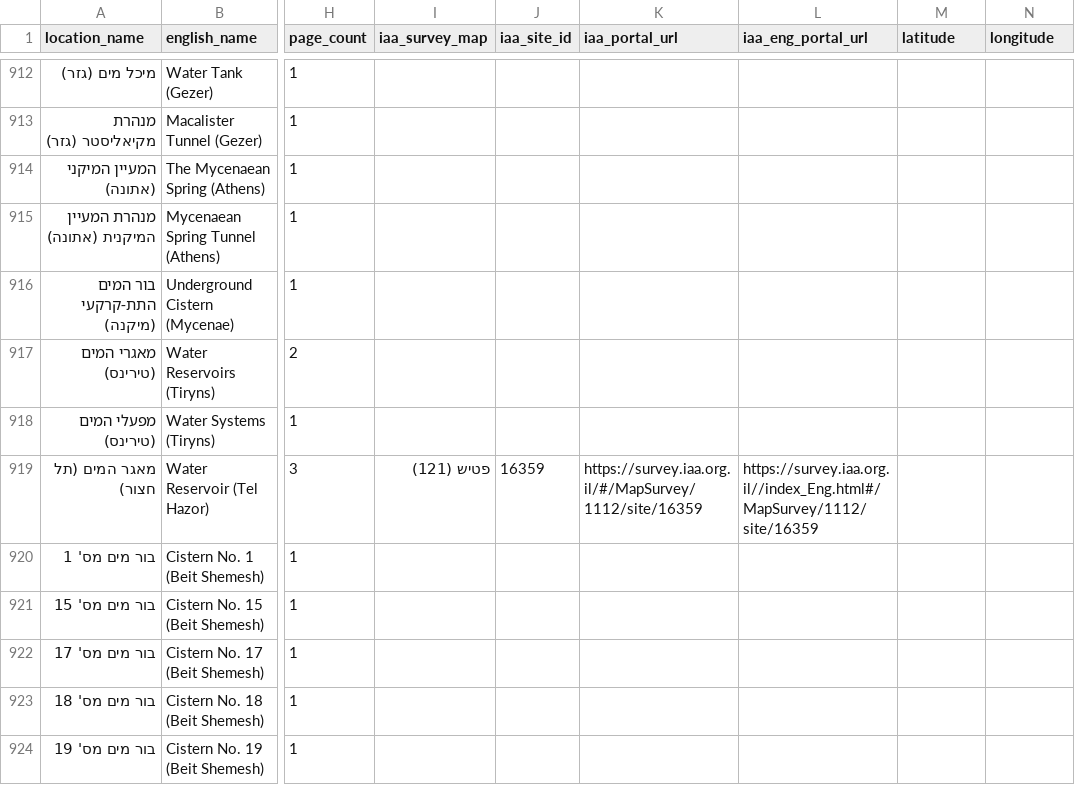
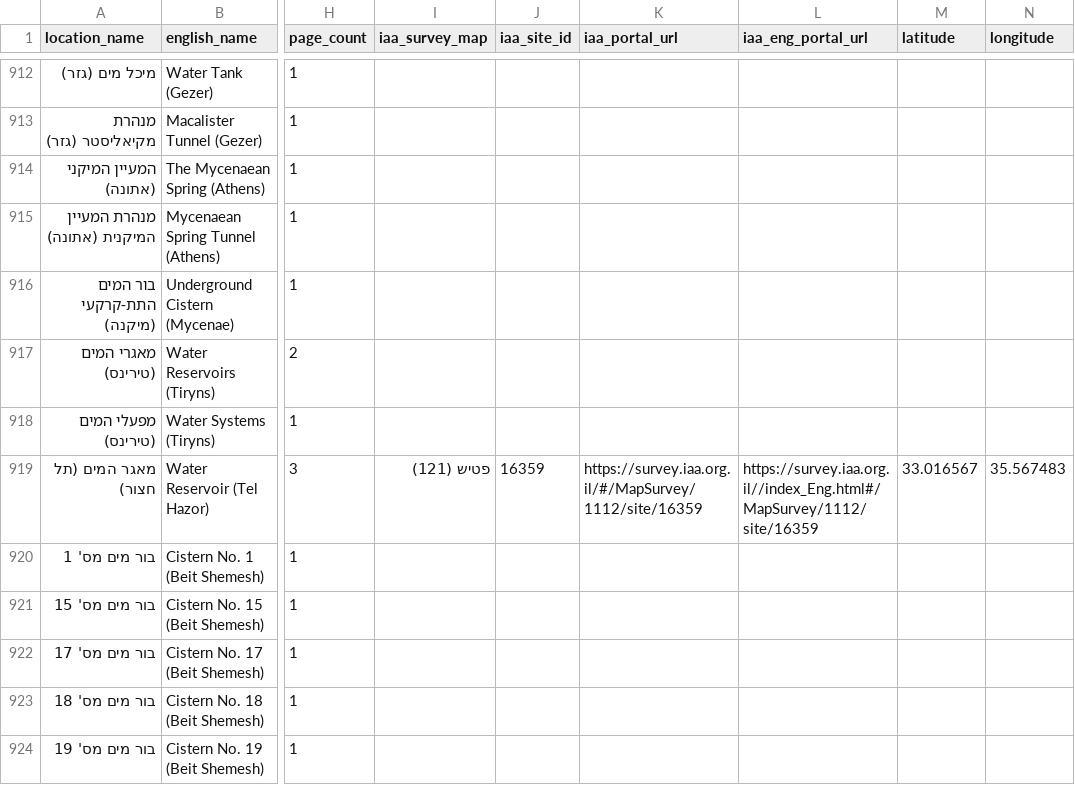
Before and after one commit to itzikst/LocationExtractor, a CSV file: data/locations_dissertation.csv, drawn as a sheet; only a part is shown, gaps mark what is left out; the diff covers the shown part only; the diff names each change by its address in the sheet, - before the commit and + after, or states it on an @@ line.

```diff
--- a/data/locations_dissertation.csv
+++ b/data/locations_dissertation.csv
-M919 (latitude): (empty)
+M919 (latitude): 33.016567
-N919 (longitude): (empty)
+N919 (longitude): 35.567483
```
Also changed, not shown: 20 edited cells elsewhere in this file, data/csv_layers/06_Middle_Bronze.csv, data/csv_layers/07_Late_Bronze.csv, 15 other files.
